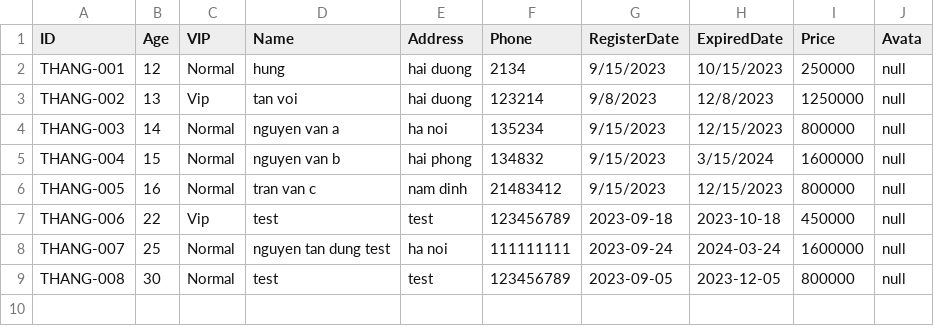
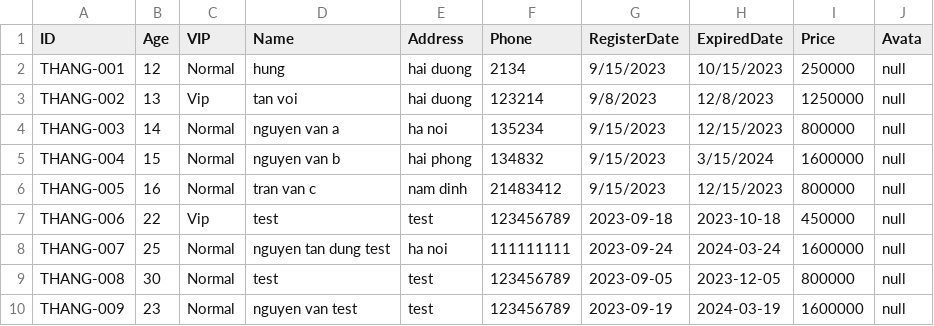
Before and after one commit to dungnguyen-kma/Java06_Team1_DoAn, a CSV file: Danh_Sach_Ve_Thang_OUT.csv, drawn as a sheet; the diff names each change by its address in the sheet, - before the commit and + after, or states it on an @@ line.

```diff
--- a/Danh_Sach_Ve_Thang_OUT.csv
+++ b/Danh_Sach_Ve_Thang_OUT.csv
+row 10: THANG-009 | 23 | Normal | nguyen van test | test | 123456789 | 2023-09-19 | 2024-03-19 | 1600000 | null
```
Also changed, not shown: 3 other files.
